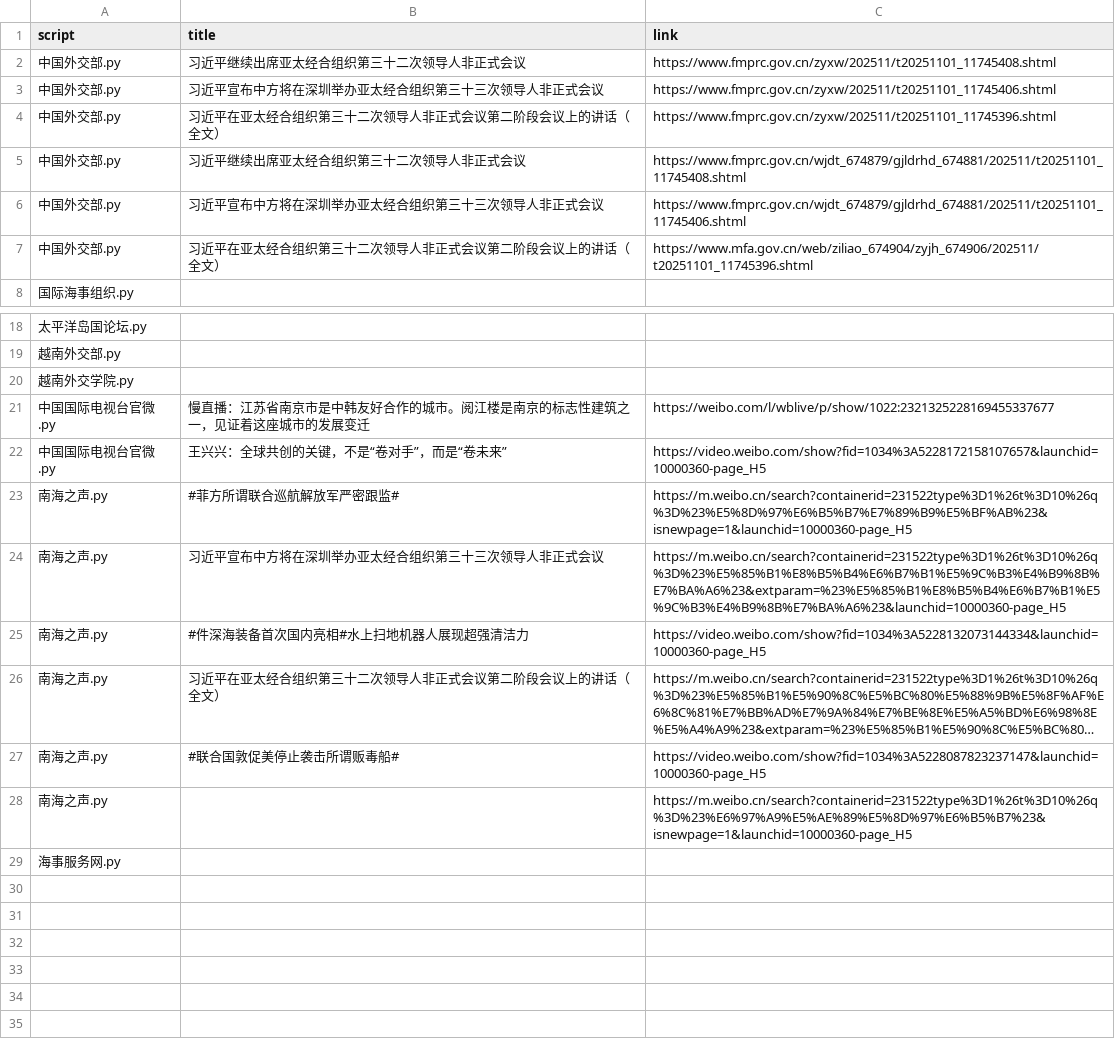
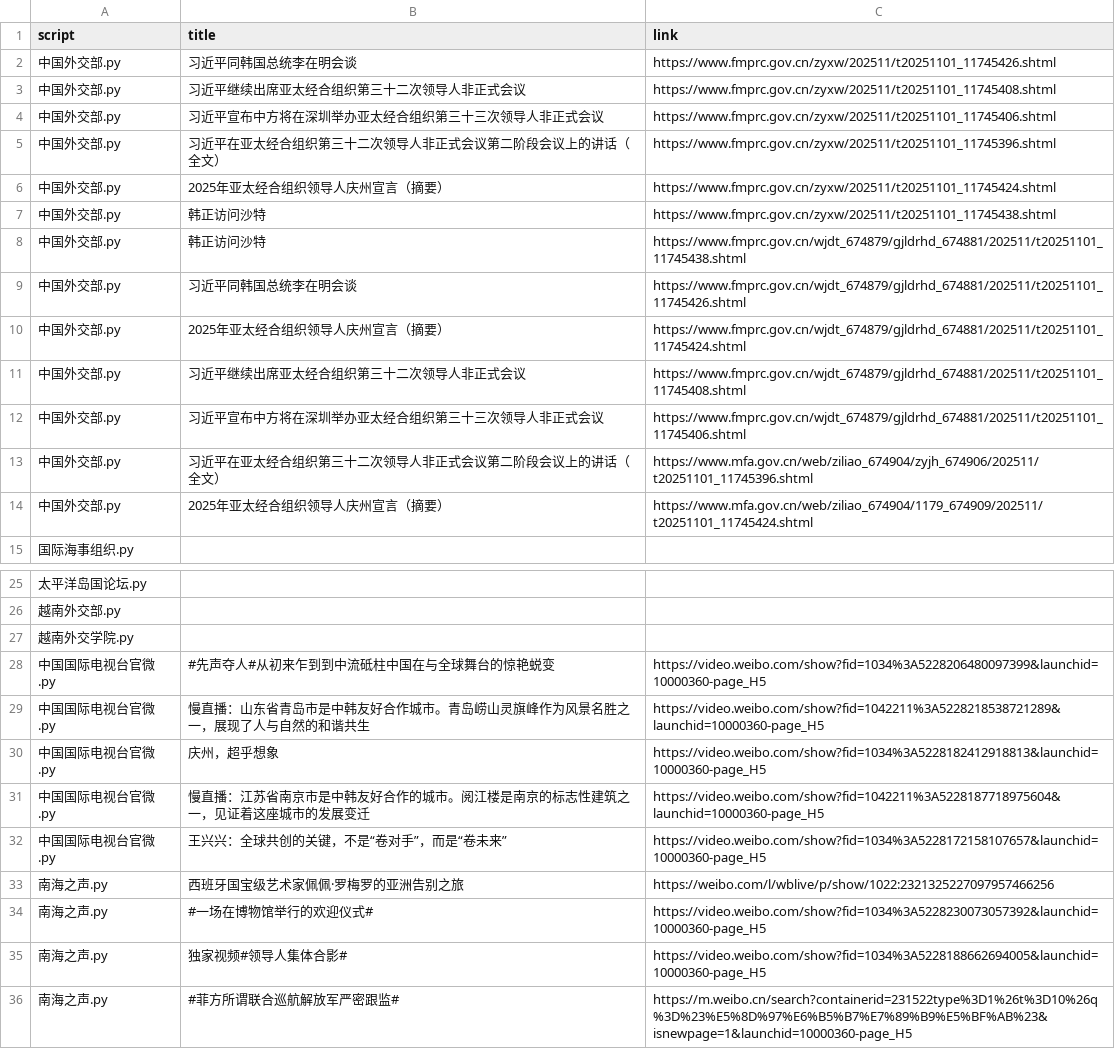
Before and after one commit to KACSH9/---, a CSV file: results_2025-11-01.csv, drawn as a sheet; only a part is shown, gaps mark what is left out; the shorter side is filled out with more unchanged rows; long unchanged cells end in ….

```diff
--- a/results_2025-11-01.csv
+++ b/results_2025-11-01.csv
@@ -1,2 +1,3 @@
 script,title,link
+中国外交部.py,习近平同韩国总统李在明会谈,https://www.fmprc.gov.cn/zyxw/202511/t20251101_11745426.shtml
 中国外交部.py,习近平继续出席亚太经合组织第三十二次领导人非正式会议,https://www.fmprc.gov.cn/zyxw/202511/t20251101_11745408.shtml
@@ -4,2 +5,7 @@ script,title,link
 中国外交部.py,习近平在亚太经合组织第三十二次领导人非正式会议第二阶段会议上的讲话（全文）,https://www.fmprc.gov.cn/zyxw/202511/t20251101_11745396.shtml
+中国外交部.py,2025年亚太经合组织领导人庆州宣言（摘要）,https://www.fmprc.gov.cn/zyxw/202511/t20251101_11745424.shtml
+中国外交部.py,韩正访问沙特,https://www.fmprc.gov.cn/zyxw/202511/t20251101_11745438.shtml
+中国外交部.py,韩正访问沙特,https://www.fmprc.gov.cn/wjdt_674879/gjldrhd_674881/202511/t20251101_11745438.shtml
+中国外交部.py,习近平同韩国总统李在明会谈,https://www.fmprc.gov.cn/wjdt_674879/gjldrhd_674881/202511/t20251101_11745426.shtml
+中国外交部.py,2025年亚太经合组织领导人庆州宣言（摘要）,https://www.fmprc.gov.cn/wjdt_674879/gjldrhd_674881/202511/t20251101_11745424.shtml
 中国外交部.py,习近平继续出席亚太经合组织第三十二次领导人非正式会议,https://www.fmprc.gov.cn/wjdt_674879/gjldrhd_674881/202511/t20251101_11745408.shtml
@@ -7,2 +13,3 @@ script,title,link
 中国外交部.py,习近平在亚太经合组织第三十二次领导人非正式会议第二阶段会议上的讲话（全文）,https://www.mfa.gov.cn/web/ziliao_674904/zyjh_674906/202511/t20251101_11745396.shtml
+中国外交部.py,2025年亚太经合组织领导人庆州宣言（摘要）,https://www.mfa.gov.cn/web/ziliao_674904/1179_674909/202511/t20251101_11745424.shtml
 国际海事组织.py,,
@@ -20,4 +27,10 @@ script,title,link
 越南外交学院.py,,
-中国国际电视台官微.py,慢直播：江苏省南京市是中韩友好合作的城市。阅江楼是南京的标志性建筑之一，见证着这座城市的发展变迁,https://weibo.com/l/wblive/p/show/1022:2321325228169455337677
+中国国际电视台官微.py,#先声夺人#从初来乍到到中流砥柱中国在与全球舞台的惊艳蜕变,https://video.weibo.com/show?fid=1034%3A5228206480097399&launchid=10000360-page_H5
+中国国际电视台官微.py,慢直播：山东省青岛市是中韩友好合作城市。青岛崂山灵旗峰作为风景名胜之一，展现了人与自然的和谐共生,https://video.weibo.com/show?fid=1042211%3A5228218538721289&launchid=10000360-page_H5
+中国国际电视台官微.py,庆州，超乎想象,https://video.weibo.com/show?fid=1034%3A5228182412918813&launchid=10000360-page_H5
+中国国际电视台官微.py,慢直播：江苏省南京市是中韩友好合作的城市。阅江楼是南京的标志性建筑之一，见证着这座城市的发展变迁,https://video.weibo.com/show?fid=1042211%3A5228187718975604&launchid=10000360-page_H5
 中国国际电视台官微.py,王兴兴：全球共创的关键，不是“卷对手”，而是“卷未来”,https://video.weibo.com/show?fid=1034%3A5228172158107657&launchid=10000360-page_H5
+南海之声.py,西班牙国宝级艺术家佩佩·罗梅罗的亚洲告别之旅,https://weibo.com/l/wblive/p/show/1022:2321325227097957466256
+南海之声.py,#一场在博物馆举行的欢迎仪式#,https://video.weibo.com/show?fid=1034%3A5228230073057392&launchid=10000360-page_H5
+南海之声.py,独家视频#领导人集体合影#,https://video.weibo.com/show?fid=1034%3A5228188662694005&launchid=10000360-page_H5
 南海之声.py,#菲方所谓联合巡航解放军严密跟监#,https://m.weibo.cn/search?containerid=231522type%3D1%26t%3D10%26q%3D%23%E5%8D%97%E6%B5%B7%E7%89%B9%E5%BF%AB%23&isnewpage=1&launchid=10000360-page_H5
```
